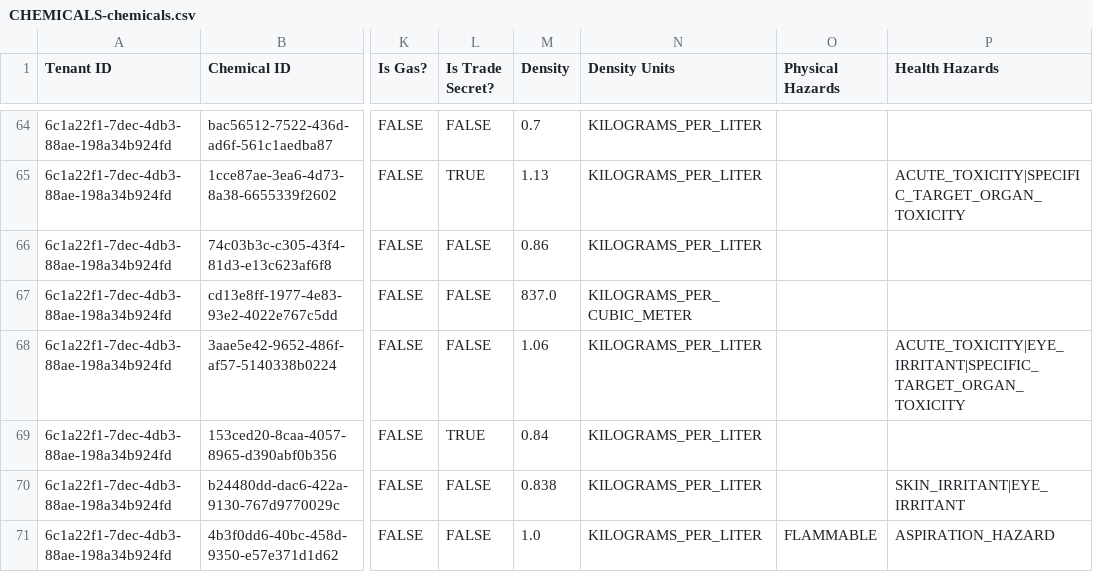
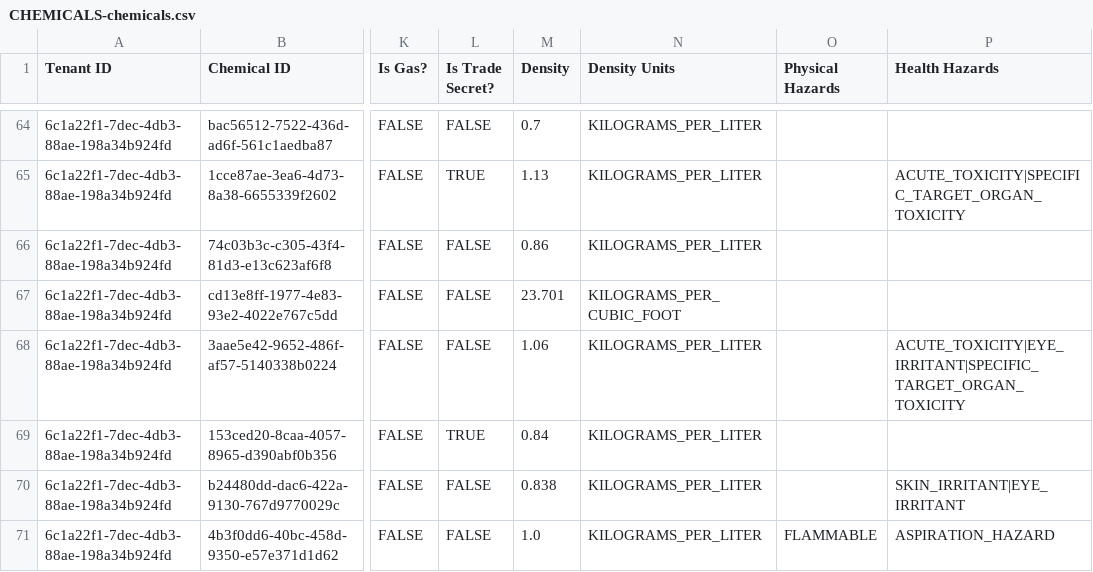
Before and after one commit to Encamp/comply-auto-ingest-23, a CSV file: potamkin/CHEMICALS-chemicals.csv, drawn as a sheet; only a part is shown, gaps mark what is left out; the diff names each change by its address in the sheet, - before the commit and + after, or states it on an @@ line.

Commit message:
spec sheet for potamkin. updated chems

```diff
--- a/potamkin/CHEMICALS-chemicals.csv
+++ b/potamkin/CHEMICALS-chemicals.csv
-M67 (Density): 837.0
+M67 (Density): 23.701
-N67 (Density Units): KILOGRAMS_PER_CUBIC_METER
+N67 (Density Units): KILOGRAMS_PER_CUBIC_FOOT
```
Also changed, not shown: 1 other file.
